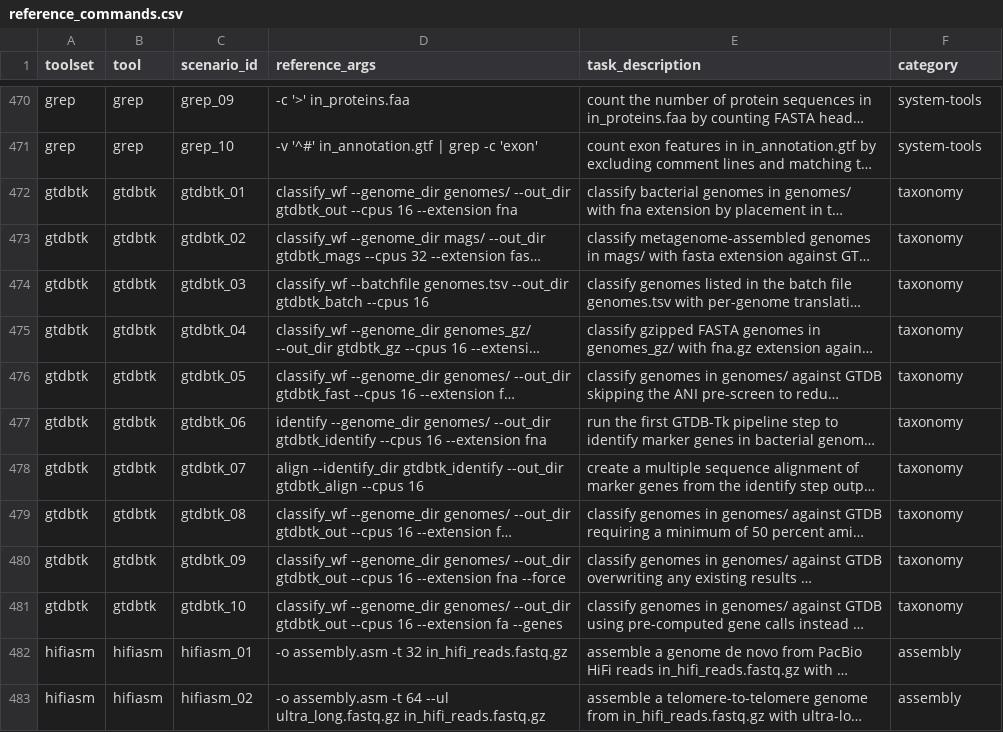
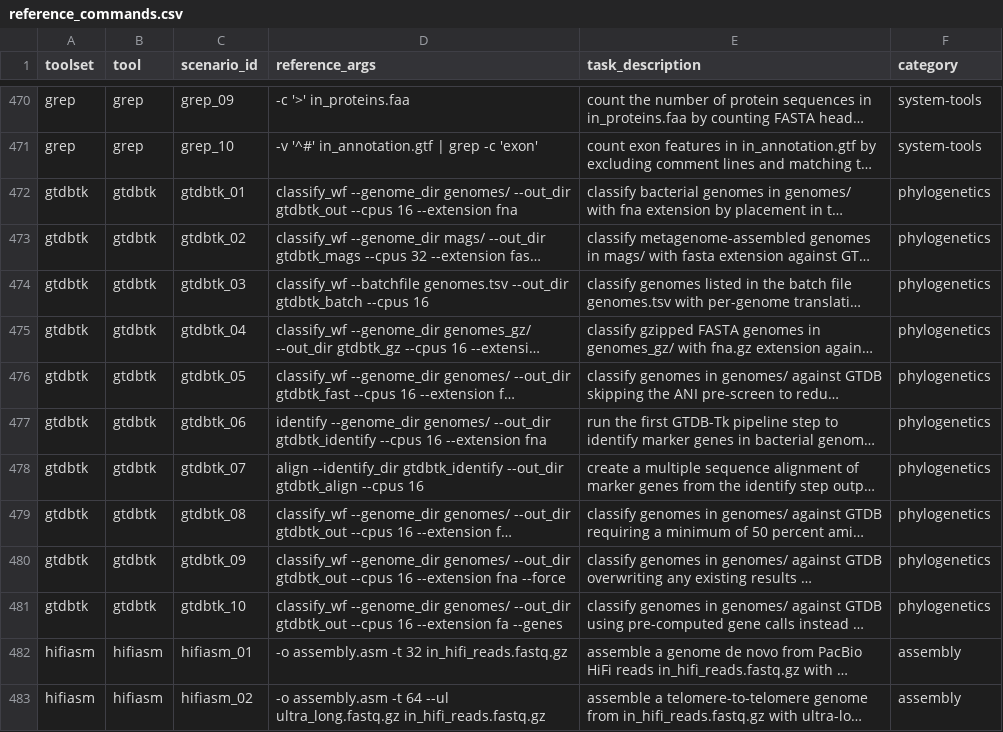
Before and after one commit to Traitome/oxo-call, a CSV file: docs/bench/reference_commands.csv, drawn as a sheet; only a part is shown, gaps mark what is left out; long unchanged cells end in …; the diff names each change by its address in the sheet, - before the commit and + after, or states it on an @@ line.

```diff
--- a/docs/bench/reference_commands.csv
+++ b/docs/bench/reference_commands.csv
-F472:F481 (category): taxonomy
+F472:F481 (category): phylogenetics
```
Also changed, not shown: 1 other file.
